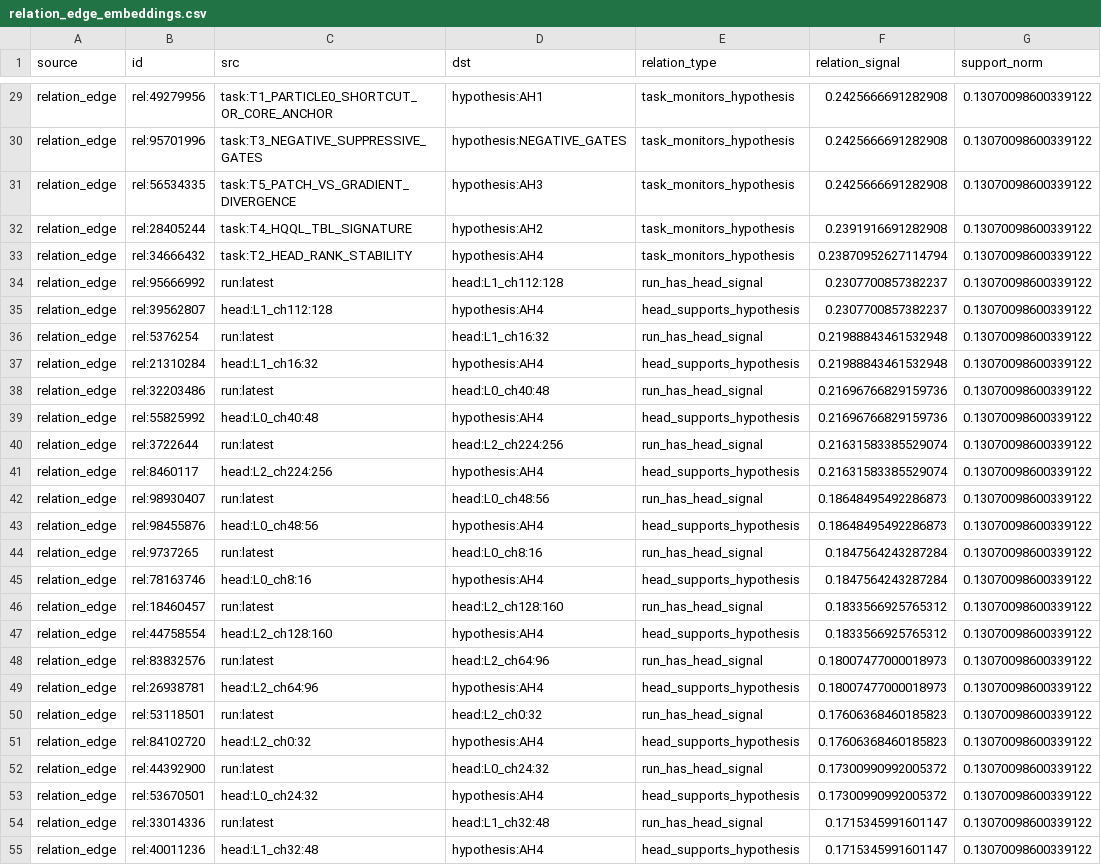
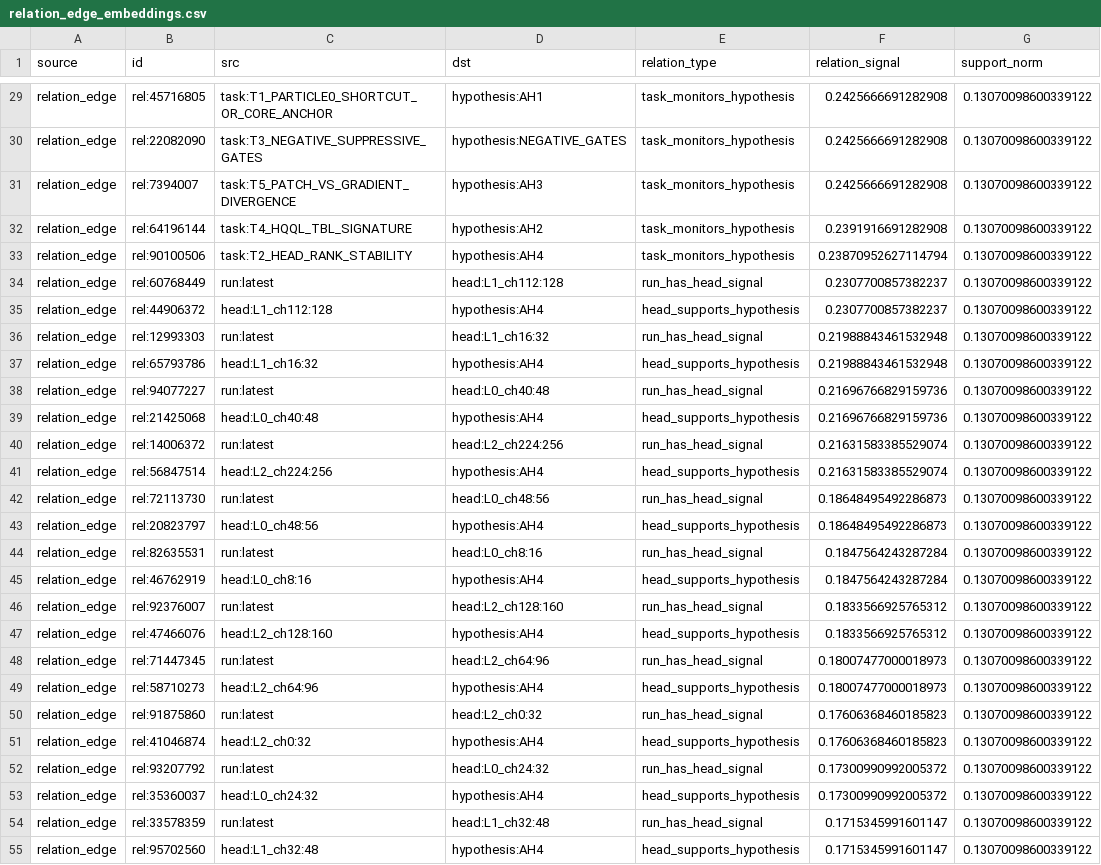
Before and after one commit to maxwelhelp/matrix_unified_system_particals, a CSV file: reports/latest/tables/relation_edge_embeddings.csv, drawn as a sheet; only a part is shown, gaps mark what is left out; the diff covers the shown part only; the diff names each change by its address in the sheet, - before the commit and + after, or states it on an @@ line.

```diff
--- a/reports/latest/tables/relation_edge_embeddings.csv
+++ b/reports/latest/tables/relation_edge_embeddings.csv
-B29 (id): rel:49279956
+B29 (id): rel:45716805
-B30 (id): rel:95701996
+B30 (id): rel:22082090
-B31 (id): rel:56534335
+B31 (id): rel:7394007
-B32 (id): rel:28405244
+B32 (id): rel:64196144
-B33 (id): rel:34666432
+B33 (id): rel:90100506
-B34 (id): rel:95666992
+B34 (id): rel:60768449
-B35 (id): rel:39562807
+B35 (id): rel:44906372
-B36 (id): rel:5376254
+B36 (id): rel:12993303
-B37 (id): rel:21310284
+B37 (id): rel:65793786
-B38 (id): rel:32203486
+B38 (id): rel:94077227
-B39 (id): rel:55825992
+B39 (id): rel:21425068
-B40 (id): rel:3722644
+B40 (id): rel:14006372
-B41 (id): rel:8460117
+B41 (id): rel:56847514
-B42 (id): rel:98930407
+B42 (id): rel:72113730
-B43 (id): rel:98455876
+B43 (id): rel:20823797
-B44 (id): rel:9737265
+B44 (id): rel:82635531
-B45 (id): rel:78163746
+B45 (id): rel:46762919
-B46 (id): rel:18460457
+B46 (id): rel:92376007
-B47 (id): rel:44758554
+B47 (id): rel:47466076
-B48 (id): rel:83832576
+B48 (id): rel:71447345
-B49 (id): rel:26938781
+B49 (id): rel:58710273
-B50 (id): rel:53118501
+B50 (id): rel:91875860
-B51 (id): rel:84102720
+B51 (id): rel:41046874
-B52 (id): rel:44392900
+B52 (id): rel:93207792
-B53 (id): rel:53670501
+B53 (id): rel:35360037
-B54 (id): rel:33014336
+B54 (id): rel:33578359
-B55 (id): rel:40011236
+B55 (id): rel:95702560
```
Also changed, not shown: 62 edited cells elsewhere in this file, 3 other files.
